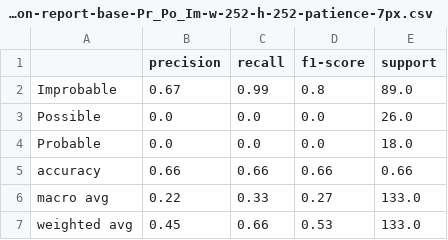
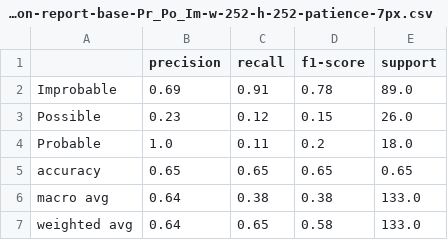
Before and after one commit to narslab/vis-inference, a CSV file: results/classification-reports/opt-classification-report-base-Pr_Po_Im-w-252-h-252-patience-7px.csv, drawn as a sheet.

Commit message:
Performance results using val_f1 as monitor

```diff
--- a/results/classification-reports/opt-classification-report-base-Pr_Po_Im-w-252-h-252-patience-7px.csv
+++ b/results/classification-reports/opt-classification-report-base-Pr_Po_Im-w-252-h-252-patience-7px.csv
@@ -1,7 +1,7 @@
 ,precision,recall,f1-score,support
-Improbable,0.67,0.99,0.8,89.0
-Possible,0.0,0.0,0.0,26.0
-Probable,0.0,0.0,0.0,18.0
-accuracy,0.66,0.66,0.66,0.66
-macro avg,0.22,0.33,0.27,133.0
-weighted avg,0.45,0.66,0.53,133.0
+Improbable,0.69,0.91,0.78,89.0
+Possible,0.23,0.12,0.15,26.0
+Probable,1.0,0.11,0.2,18.0
+accuracy,0.65,0.65,0.65,0.65
+macro avg,0.64,0.38,0.38,133.0
+weighted avg,0.64,0.65,0.58,133.0
```
Also changed, not shown: 15 other files.
